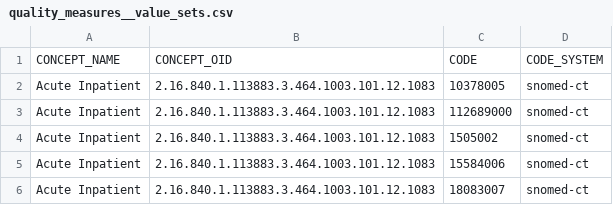
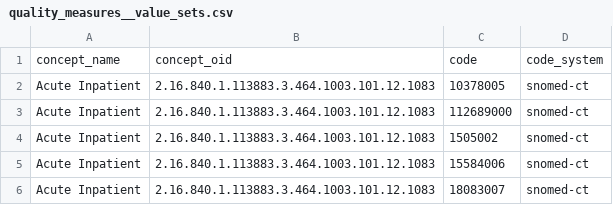
Before and after one commit to tuva-health/tuva, a CSV file: seeds/value_sets/quality_measures/quality_measures__value_sets.csv, drawn as a sheet; only a part is shown; removed rows and columns are numbered as before the commit, all else as after; the diff names each change by its address in the sheet, - before the commit and + after, or states it on an @@ line.

```diff
--- a/seeds/value_sets/quality_measures/quality_measures__value_sets.csv
+++ b/seeds/value_sets/quality_measures/quality_measures__value_sets.csv
-row 1: CONCEPT_NAME | CONCEPT_OID | CODE | CODE_SYSTEM
+row 1: concept_name | concept_oid | code | code_system
```
Also changed, not shown: seeds/value_sets/quality_measures/quality_measures__concepts.csv, seeds/value_sets/quality_measures/quality_measures__measures.csv.
